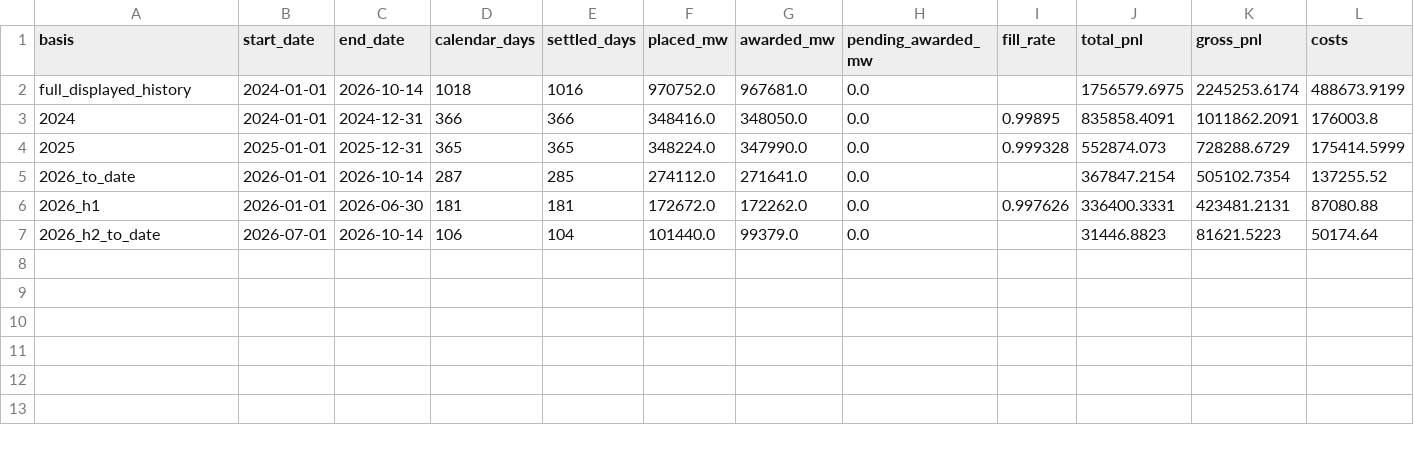
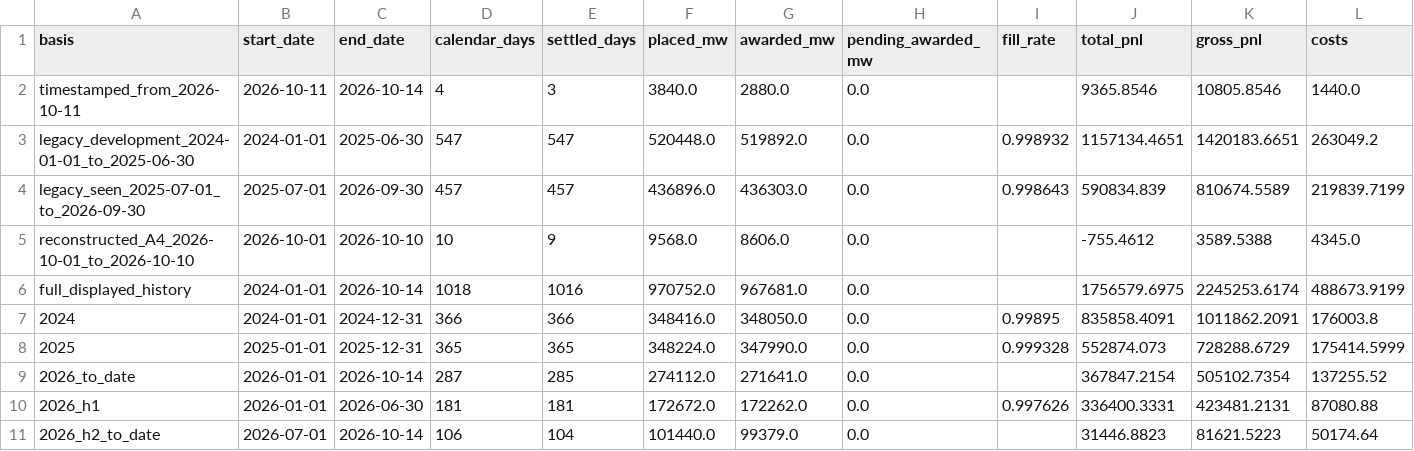
Before and after one commit to jameskim247/caiso-paper-track-record, a CSV file: data/fx/summary.csv, drawn as a sheet; only a part is shown; rows hold the shown columns only; the diff names each change by its address in the sheet, - before the commit and + after, or states it on an @@ line.

```diff
--- a/data/fx/summary.csv
+++ b/data/fx/summary.csv
+row 2: timestamped_from_2026-10-11 | 2026-10-11 | 2026-10-14 | 4 | 3 | 3840.0 | 2880.0 | 0.0 |  | 9365.8546 | 10805.8546 | 1440.0
+row 3: legacy_development_2024-01-01_to_2025-06-30 | 2024-01-01 | 2025-06-30 | 547 | 547 | 520448.0 | 519892.0 | 0.0 | 0.998932 | 1157134.4651 | 1420183.6651 | 263049.2
+row 4: legacy_seen_2025-07-01_to_2026-09-30 | 2025-07-01 | 2026-09-30 | 457 | 457 | 436896.0 | 436303.0 | 0.0 | 0.998643 | 590834.839 | 810674.5589 | 219839.7199
+row 5: reconstructed_A4_2026-10-01_to_2026-10-10 | 2026-10-01 | 2026-10-10 | 10 | 9 | 9568.0 | 8606.0 | 0.0 |  | -755.4612 | 3589.5388 | 4345.0
```
Also changed, not shown: data/f-broad/summary.csv, 9 other files.
